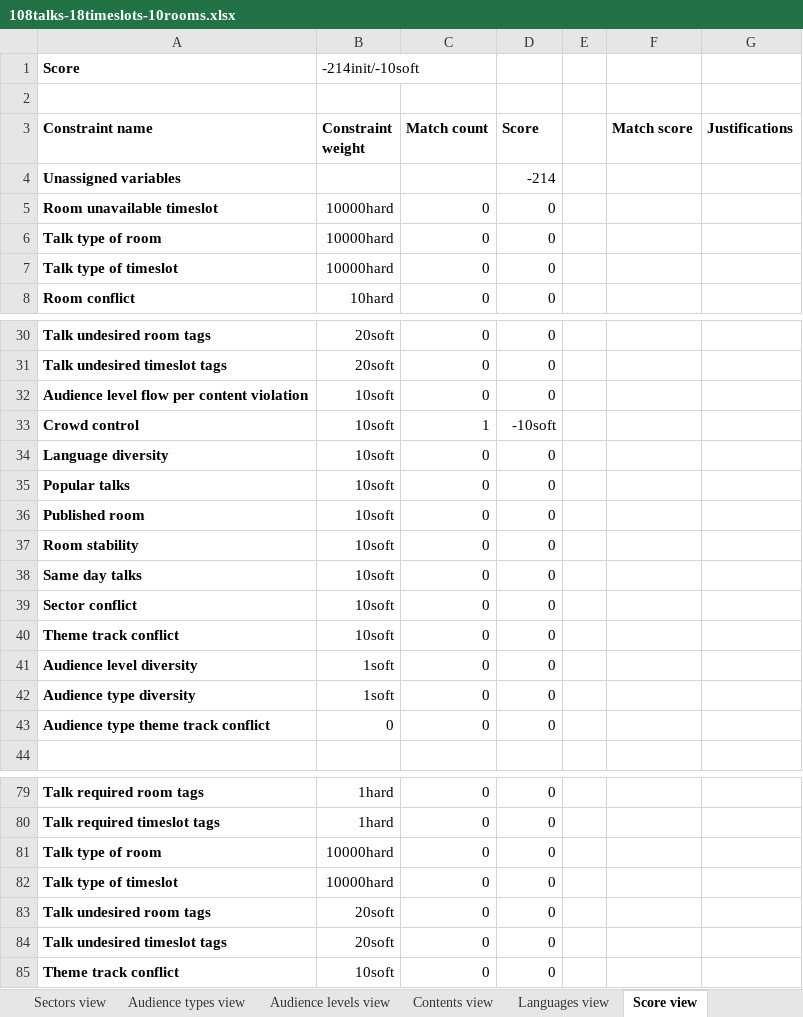
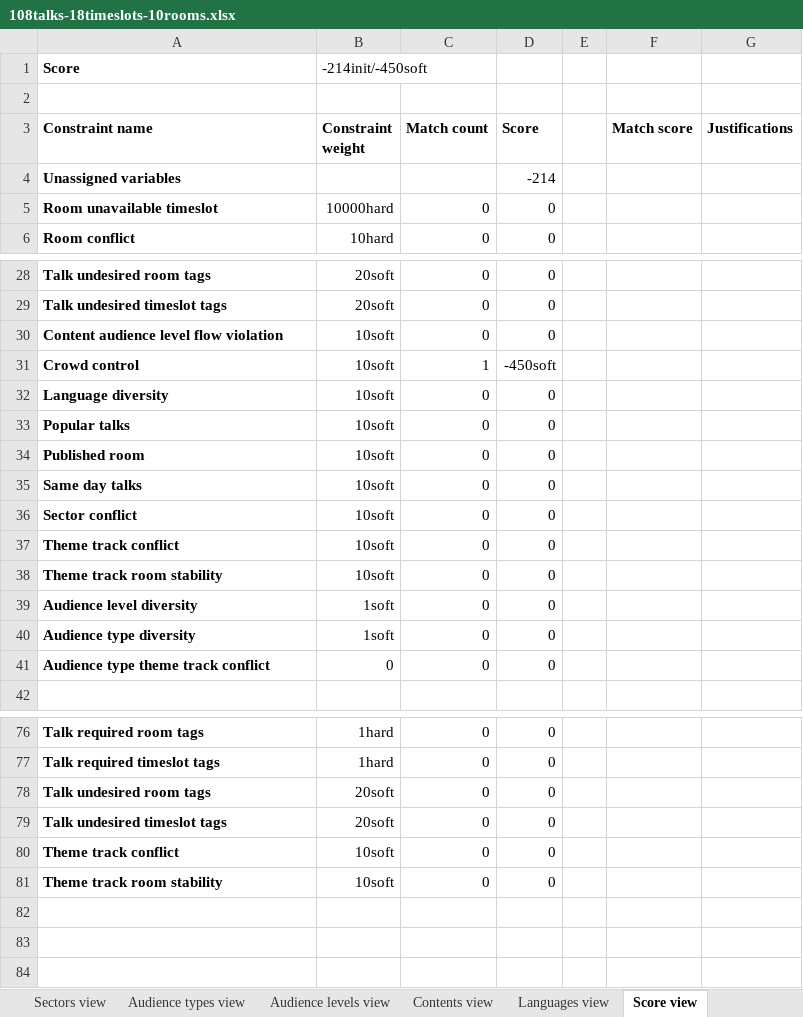
Before and after one commit to kbowers-ibm/drools, an Excel workbook: optaplanner-examples/data/conferencescheduling/unsolved/108talks-18timeslots-10rooms.xlsx, sheet Score view, drawn as a sheet; only a part is shown, gaps mark what is left out; values as stored, in another font and other column widths than the file's, no borders; charts and pictures not drawn; removed rows and columns are numbered as before the commit, all else as after; the diff covers the shown part only; the diff names each change by its address in the sheet, - before the commit and + after, or states it on an @@ line.

Commit message:
conf scheduling: remove build-in constraints + constraint descriptions in constants + reorder constraints more logically

```diff
--- a/optaplanner-examples/data/conferencescheduling/unsolved/108talks-18timeslots-10rooms.xlsx (sheet Score view)
+++ b/optaplanner-examples/data/conferencescheduling/unsolved/108talks-18timeslots-10rooms.xlsx (sheet Score view)
-B1 (Constraint weight): -214init/-10soft
+B1 (Constraint weight): -214init/-450soft
-row 6: Talk type of room | 10000hard | 0 | 0
-row 7: Talk type of timeslot | 10000hard | 0 | 0
-A30 (Constraint name): Audience level flow per content violation
+A30 (Constraint name): Content audience level flow violation
-D31 (Score): -10soft
+D31 (Score): -450soft
-row 37: Room stability | 10soft | 0 | 0
+row 38: Theme track room stability | 10soft | 0 | 0
-row 81: Talk type of room | 10000hard | 0 | 0
-row 82: Talk type of timeslot | 10000hard | 0 | 0
+row 81: Theme track room stability | 10soft | 0 | 0
```
Also changed, not shown: 1 added row, 2 removed rows and 2 edited cells elsewhere in this sheet, sheet Configuration, sheet Infeasible view, optaplanner-examples/data/conferencescheduling/unsolved/18talks-6timeslots-5rooms.xlsx, optaplanner-examples/data/conferencescheduling/unsolved/216talks-18timeslots-20rooms.xlsx, 7 other files.
